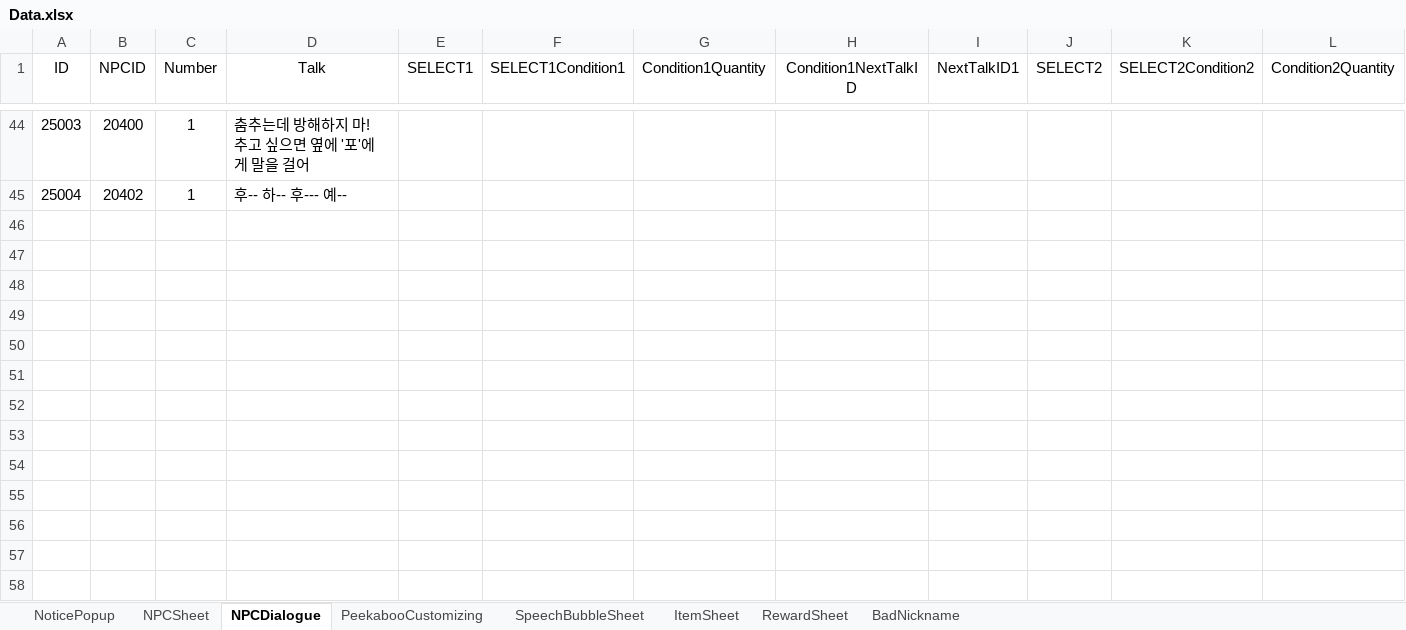
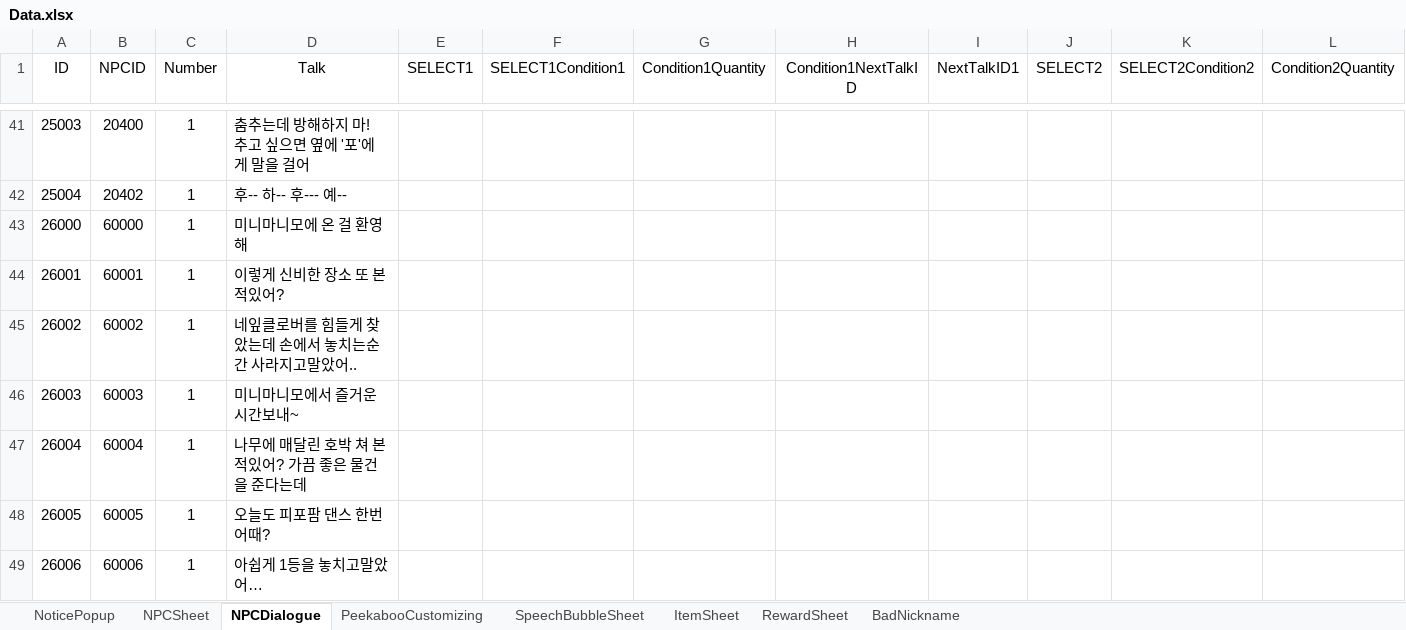
Before and after one commit to M0000000N/KGA_SUPERmetaVR, an Excel workbook: KGA_SUPERmetaVR/Assets/Sheet/Data.xlsx, sheet NPCDialogue, drawn as a sheet; only a part is shown, gaps mark what is left out; values as stored, in another font and other column widths than the file's, no borders; rows hold the shown columns only; the diff covers the shown part only; the diff names each change by its address in the sheet, - before the commit and + after, or states it on an @@ line.

```diff
--- a/KGA_SUPERmetaVR/Assets/Sheet/Data.xlsx (sheet NPCDialogue)
+++ b/KGA_SUPERmetaVR/Assets/Sheet/Data.xlsx (sheet NPCDialogue)
+row 43: 26000 | 60000 | 1 | 미니마니모에 온 걸 환영해
+row 44: 26001 | 60001 | 1 | 이렇게 신비한 장소 또 본적있어?
+row 45: 26002 | 60002 | 1 | 네잎클로버를 힘들게 찾았는데 손에서 놓치는순간 사라지고말았어..
+row 46: 26003 | 60003 | 1 | 미니마니모에서 즐거운 시간보내~
+row 47: 26004 | 60004 | 1 | 나무에 매달린 호박 쳐 본적있어? 가끔 좋은 물건을 준다는데
+row 48: 26005 | 60005 | 1 | 오늘도 피포팜 댄스 한번 어때?
+row 49: 26006 | 60006 | 1 | 아쉽게 1등을 놓치고말았어…
```
Also changed, not shown: 4 added rows, 7 removed rows and 22 edited cells elsewhere in this sheet, 1 other file.
